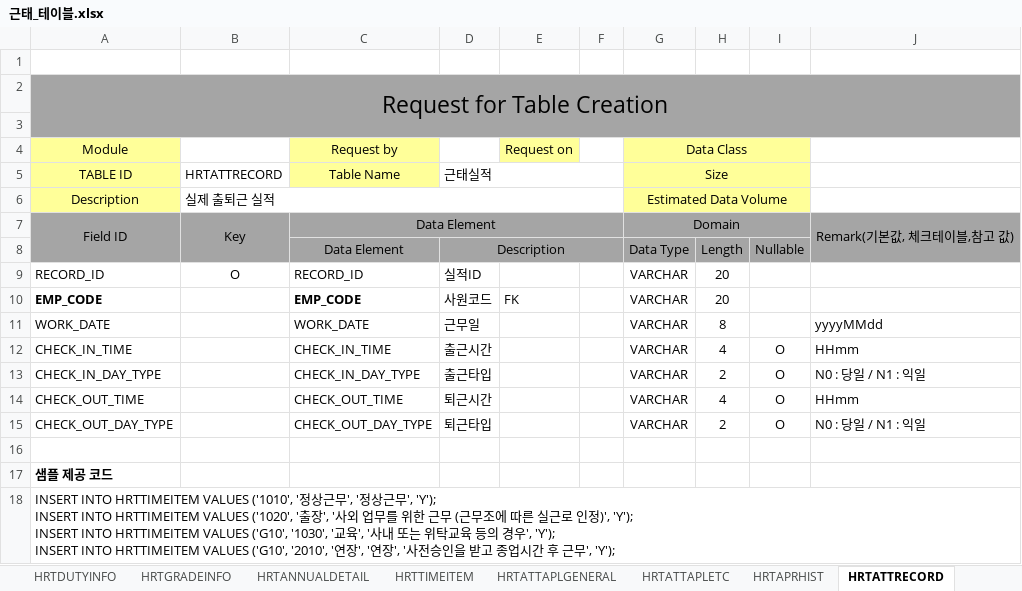
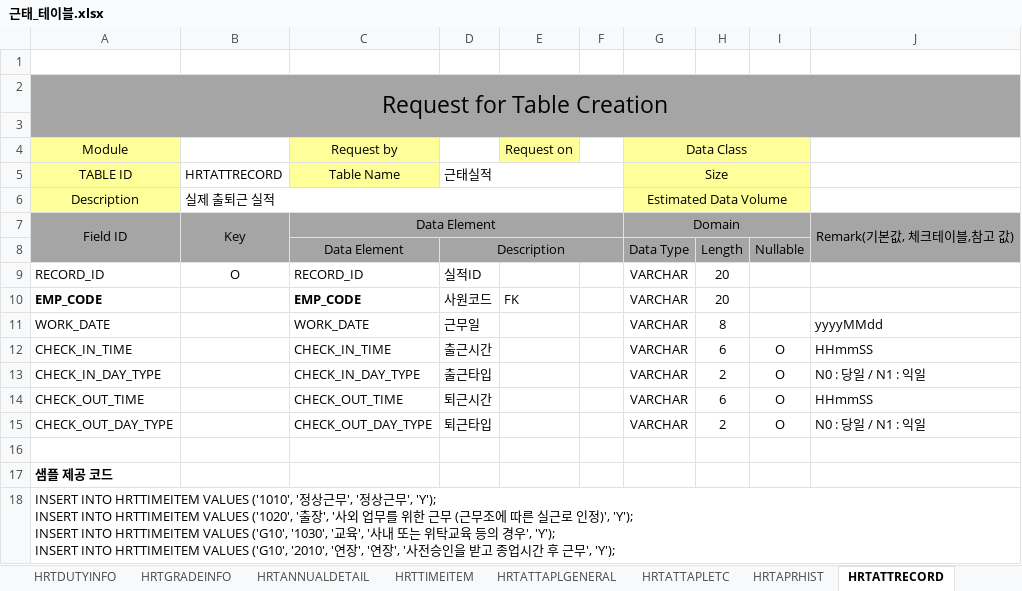
Before and after one commit to Ha2sky/ess, an Excel workbook: 근태_테이블.xlsx, sheet HRTATTRECORD, drawn as a sheet; values as stored, in another font and other column widths than the file's, no borders; the diff names each change by its address in the sheet, - before the commit and + after, or states it on an @@ line.

```diff
--- a/근태_테이블.xlsx (sheet HRTATTRECORD)
+++ b/근태_테이블.xlsx (sheet HRTATTRECORD)
-H12: 4
+H12: 6
-J12: HHmm
+J12: HHmmSS
-H14: 4
+H14: 6
-J14: HHmm
+J14: HHmmSS
```
Also changed, not shown: 5 other files.
